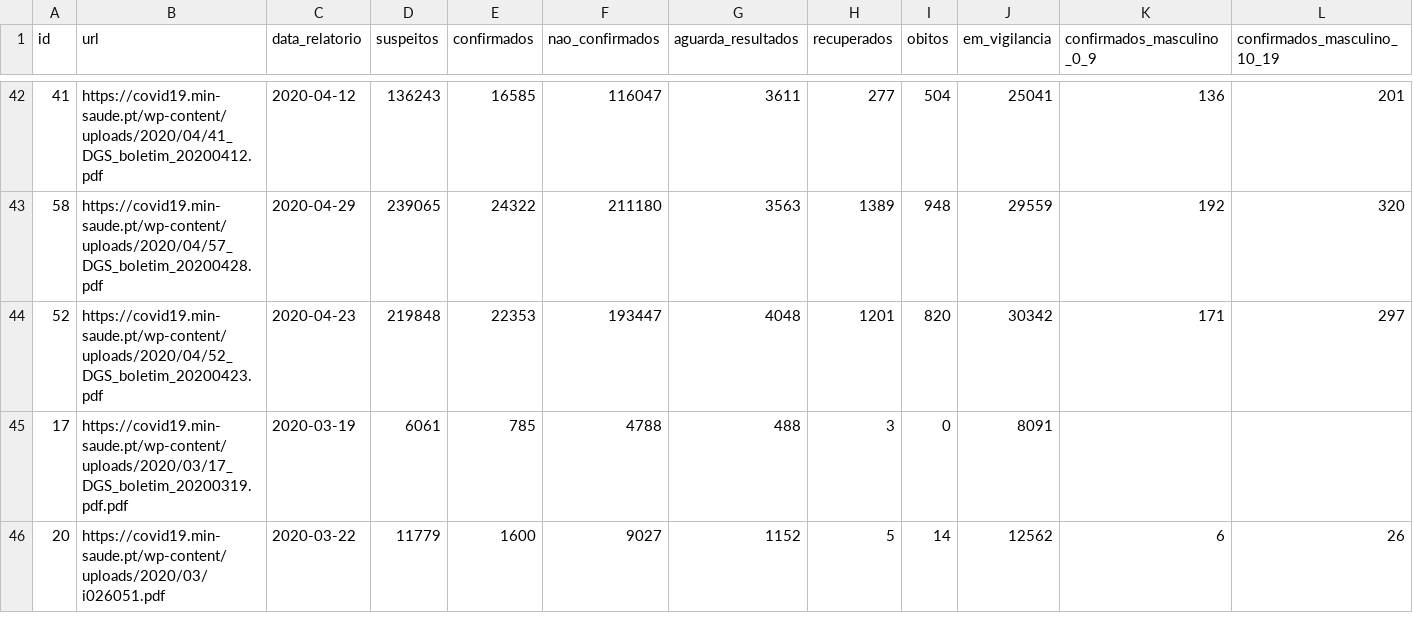
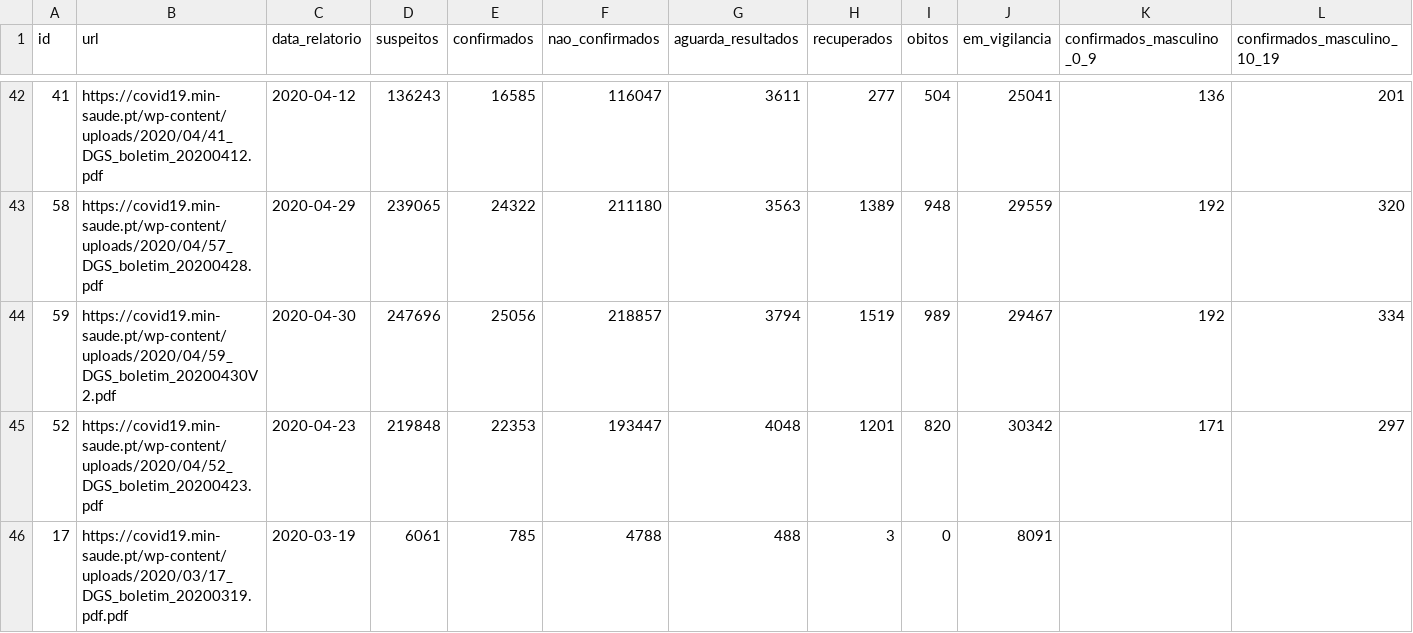
Before and after one commit to jgrocha/covid-pt, a CSV file: situacao_epidemiologica.csv, drawn as a sheet; only a part is shown, gaps mark what is left out; the shorter side is filled out with more unchanged rows; rows hold the shown columns only; the diff names each change by its address in the sheet, - before the commit and + after, or states it on an @@ line.

```diff
--- a/situacao_epidemiologica.csv
+++ b/situacao_epidemiologica.csv
+row 44: 59 | https://covid19.min-saude.pt/wp-content/uploads/2020/04/59_DGS_boletim_20200430V2.pdf | 2020-04-30 | 247696 | 25056 | 218857 | 3794 | 1519 | 989 | 29467 | 192 | 334
```
Also changed, not shown: confirmados_concelho.csv, 12 other files.
